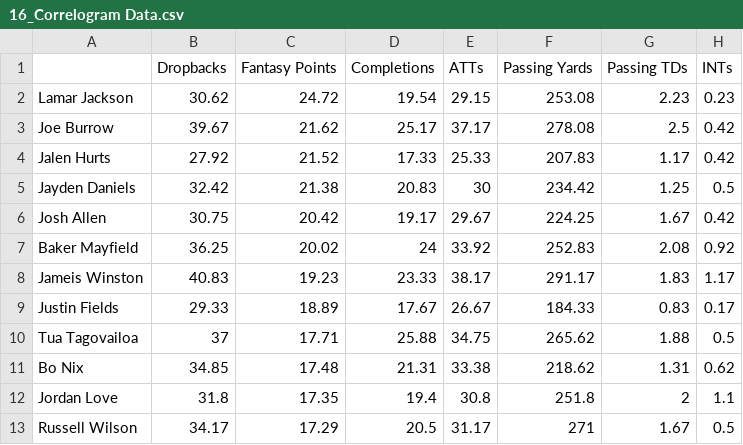
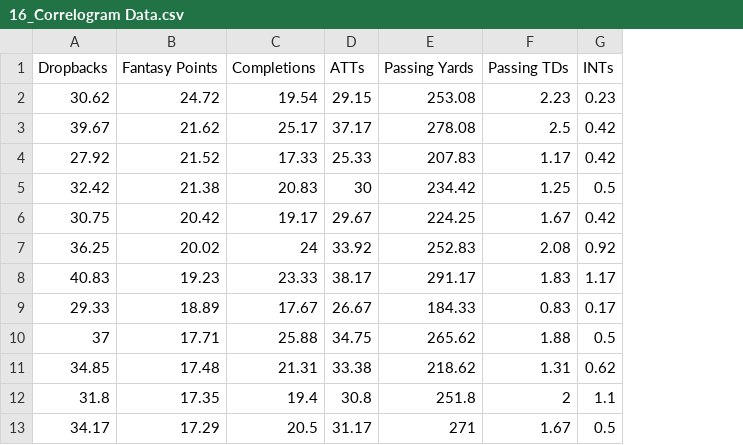
Before and after one commit to marksmithpsy/dataviz2025, a CSV file: 16_Correlogram Data.csv, drawn as a sheet; only a part is shown; the diff names each change by its address in the sheet, - before the commit and + after, or states it on an @@ line.

Commit message:
Add files via upload

```diff
--- a/16_Correlogram Data.csv
+++ b/16_Correlogram Data.csv
-column A, rows 2-13: Lamar Jackson | Joe Burrow | Jalen Hurts | Jayden Daniels | Josh Allen | Baker Mayfield | Jameis Winston | Justin Fields | Tua Tagovailoa | Bo Nix | Jordan Love | Russell Wilson
```
